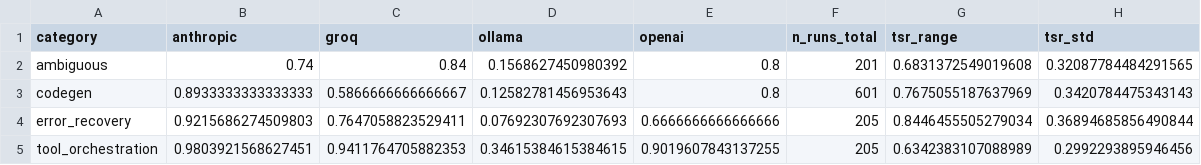
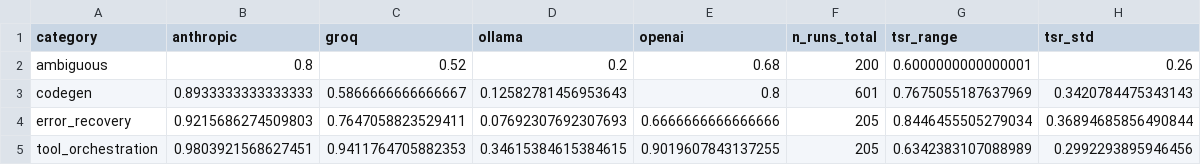
Before and after one commit to rbi-international/cross-provider-trust-benchmark, a CSV file: paper/tables/table5_tsr_by_category.csv, drawn as a sheet.

```diff
--- a/paper/tables/table5_tsr_by_category.csv
+++ b/paper/tables/table5_tsr_by_category.csv
@@ -1,3 +1,3 @@
 category,anthropic,groq,ollama,openai,n_runs_total,tsr_range,tsr_std
-ambiguous,0.74,0.84,0.1568627450980392,0.8,201,0.6831372549019608,0.32087784484291565
+ambiguous,0.8,0.52,0.2,0.68,200,0.6000000000000001,0.26
 codegen,0.8933333333333333,0.5866666666666667,0.12582781456953643,0.8,601,0.7675055187637969,0.3420784475343143
```
Also changed, not shown: paper/tables/table2_tsr_by_provider.csv, paper/tables/table2b_pairwise_providers.csv, 23 other files.
